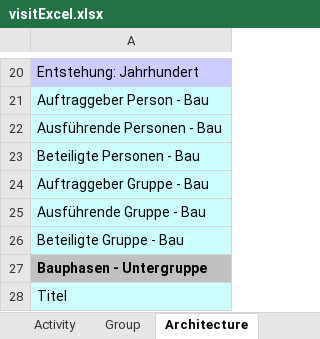
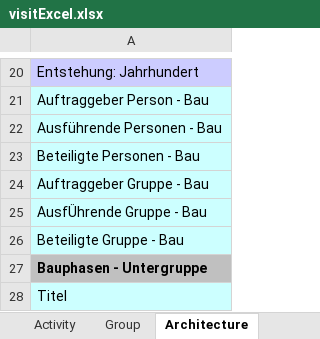
Before and after one commit to ViSIT-Dev/metadb-rest-api, an Excel workbook: templates/visitExcel.xlsx, sheet Architecture, drawn as a sheet; only a part is shown, gaps mark what is left out; values as stored, in another font and other column widths than the file's, no borders; the diff names each change by its address in the sheet, - before the commit and + after, or states it on an @@ line.

Commit message:
Used Miriam's Input for IdMaps; Changed small thing for ExcelProducer

```diff
--- a/templates/visitExcel.xlsx (sheet Architecture)
+++ b/templates/visitExcel.xlsx (sheet Architecture)
-A25: Ausführende Gruppe - Bau
+A25: AusfÜhrende Gruppe - Bau
```
Also changed, not shown: sheet Reference, 2 other files.
